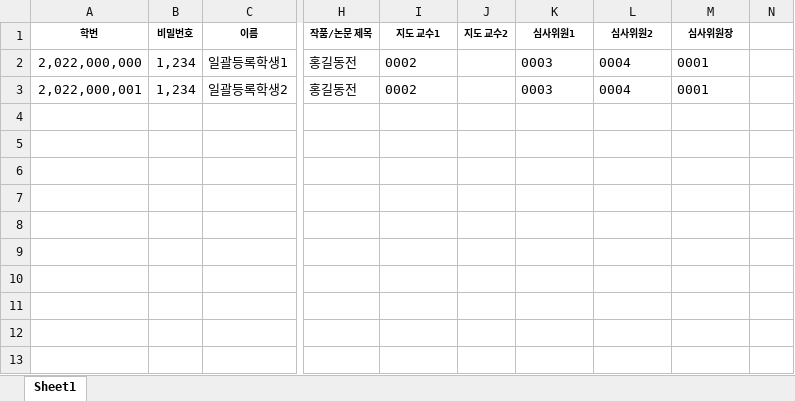
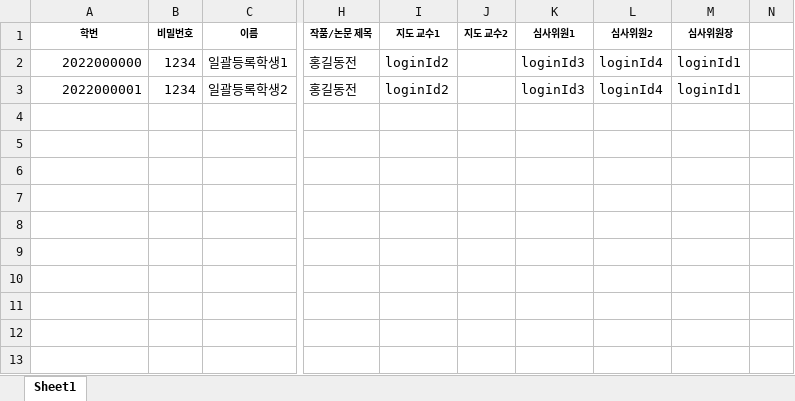
Before and after one commit to SystemConsultantGroup/ICC-grad-dissertion-manage-backend, an Excel workbook: resources/excel/연구논문작품시스템_학생_일괄등록_양식.xlsx, sheet Sheet1, drawn as a sheet; only a part is shown, gaps mark what is left out; values as stored, in another font and other column widths than the file's, no borders; the diff names each change by its address in the sheet, - before the commit and + after, or states it on an @@ line.

Commit message:
feat: modify loginId type

```diff
--- a/resources/excel/연구논문작품시스템_학생_일괄등록_양식.xlsx (sheet Sheet1)
+++ b/resources/excel/연구논문작품시스템_학생_일괄등록_양식.xlsx (sheet Sheet1)
-A2 (학번): 2,022,000,000
+A2 (학번): 2022000000
-B2:B3 (비밀번호): 1,234
+B2:B3 (비밀번호): 1234
-I2:I3 (지도 교수1): 0002
+I2:I3 (지도 교수1): loginId2
-K2:K3 (심사위원1): 0003
+K2:K3 (심사위원1): loginId3
-L2:L3 (심사위원2): 0004
+L2:L3 (심사위원2): loginId4
-M2:M3 (심사위원장): 0001
+M2:M3 (심사위원장): loginId1
-A3 (학번): 2,022,000,001
+A3 (학번): 2022000001
```
Also changed, not shown: resources/excel/연구논문작품시스템_교수_일괄등록_양식.xlsx, 3 other files.
